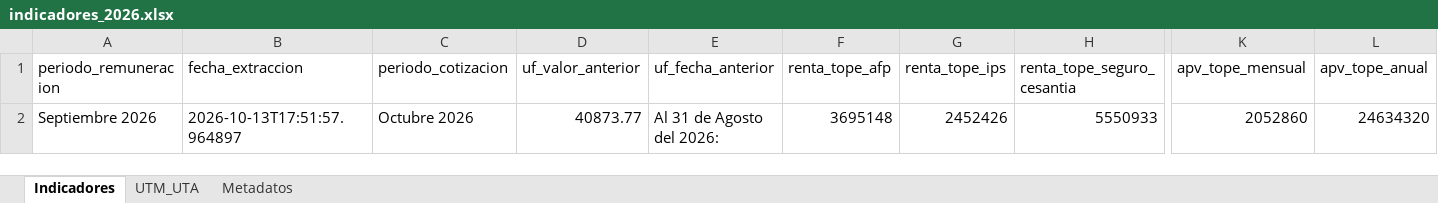
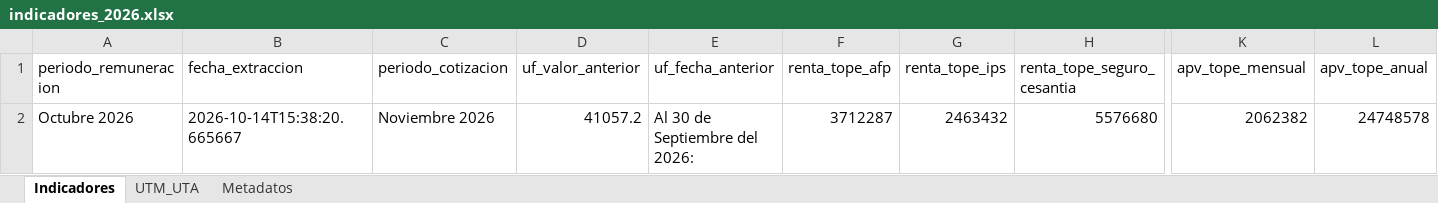
Before and after one commit to cursosbackend/scraper-previred, an Excel workbook: data/indicadores_2026.xlsx, sheet Indicadores, drawn as a sheet; only a part is shown, gaps mark what is left out; values as stored, in another font and other column widths than the file's, no borders; the diff covers the shown part only; the diff names each change by its address in the sheet, - before the commit and + after, or states it on an @@ line.

```diff
--- a/data/indicadores_2026.xlsx (sheet Indicadores)
+++ b/data/indicadores_2026.xlsx (sheet Indicadores)
-A2 (periodo_remuneracion): Septiembre 2026
+A2 (periodo_remuneracion): Octubre 2026
-B2 (fecha_extraccion): 2026-10-13T17:51:57.964897
+B2 (fecha_extraccion): 2026-10-14T15:38:20.665667
-C2 (periodo_cotizacion): Octubre 2026
+C2 (periodo_cotizacion): Noviembre 2026
-D2 (uf_valor_anterior): 40873.77
+D2 (uf_valor_anterior): 41057.2
-E2 (uf_fecha_anterior): Al 31 de Agosto del 2026:
+E2 (uf_fecha_anterior): Al 30 de Septiembre del 2026:
-F2 (renta_tope_afp): 3695148
+F2 (renta_tope_afp): 3712287
-G2 (renta_tope_ips): 2452426
+G2 (renta_tope_ips): 2463432
-H2 (renta_tope_seguro_cesantia): 5550933
+H2 (renta_tope_seguro_cesantia): 5576680
-K2 (apv_tope_mensual): 2052860
+K2 (apv_tope_mensual): 2062382
-L2 (apv_tope_anual): 24634320
+L2 (apv_tope_anual): 24748578
```
Also changed, not shown: 1 edited cell elsewhere in this sheet, sheet Metadatos, 2 other files.
